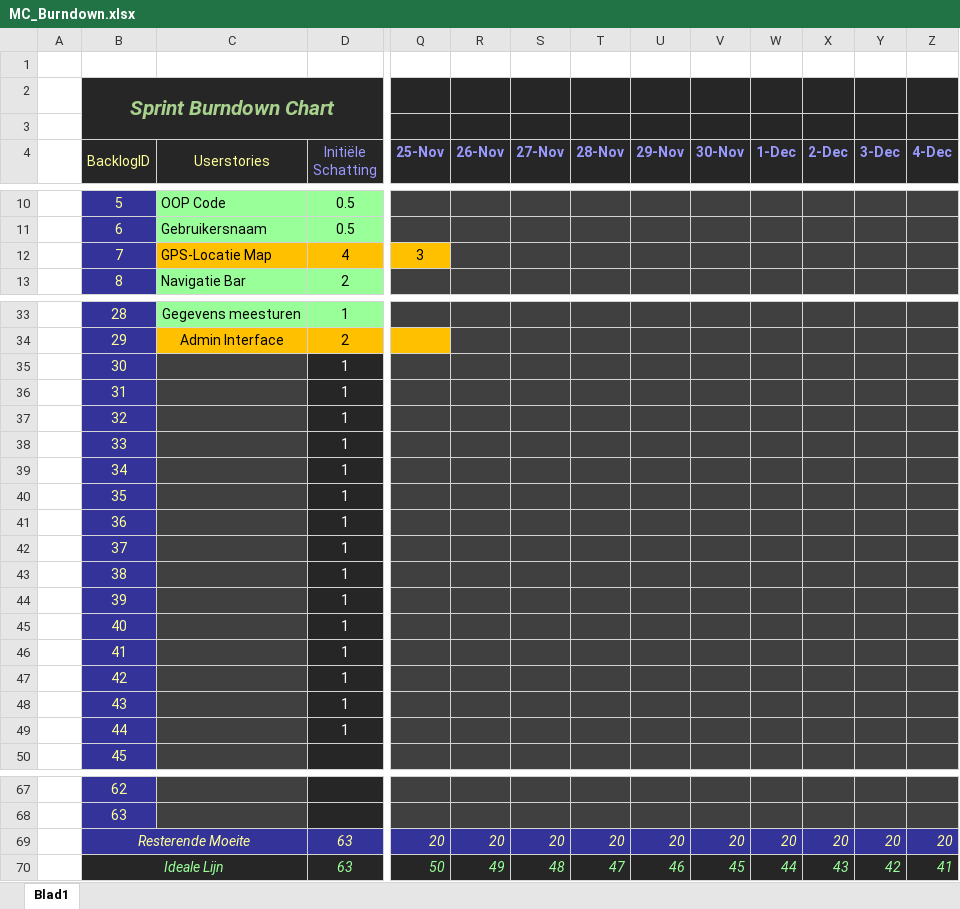
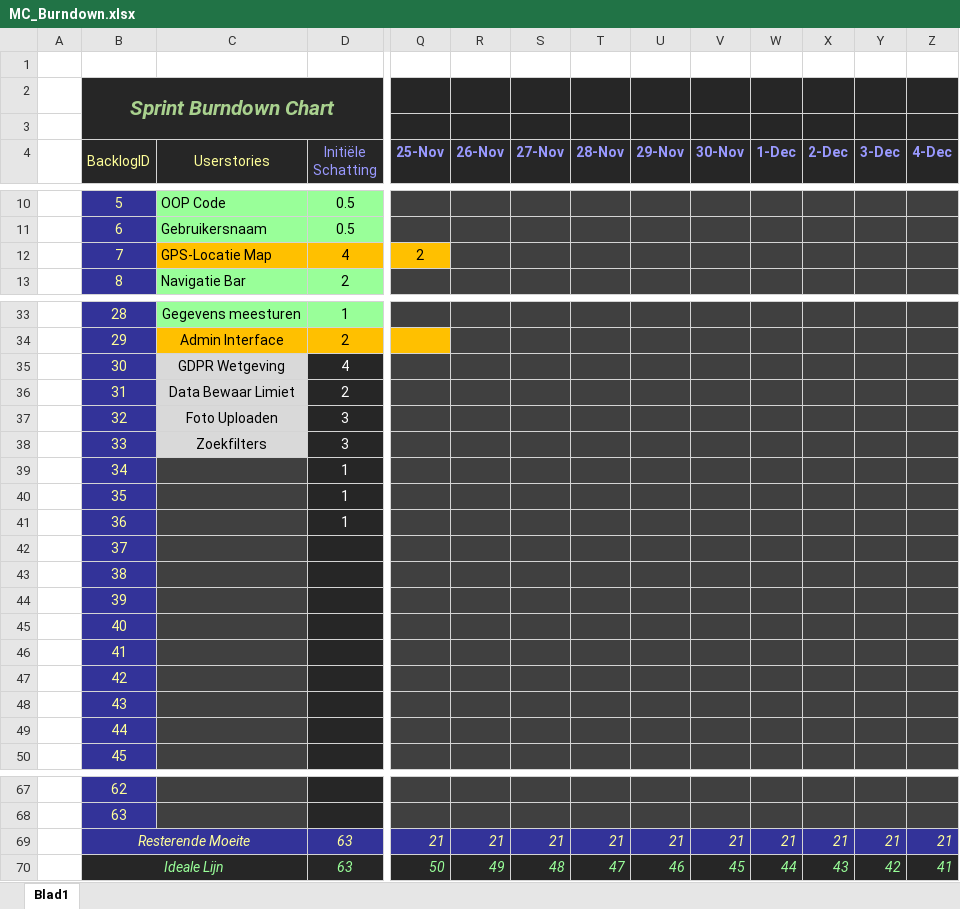
Before and after one commit to Allen16081992/MunicipalC, an Excel workbook: documentation/MC_Burndown.xlsx, sheet Blad1, drawn as a sheet; only a part is shown, gaps mark what is left out; values as stored, in another font and other column widths than the file's, no borders; charts and pictures not drawn; the diff covers the shown part only; the diff names each change by its address in the sheet, - before the commit and + after, or states it on an @@ line.

```diff
--- a/documentation/MC_Burndown.xlsx (sheet Blad1)
+++ b/documentation/MC_Burndown.xlsx (sheet Blad1)
-Q12 (25-Nov): 3
+Q12 (25-Nov): 2
-C35 (Userstories): (empty)
+C35 (Userstories): GDPR Wetgeving
-C35:C38 fill: #404040
+C35:C38 fill: #D9D9D9
-D35 (Initiële Schatting): 1
+D35 (Initiële Schatting): 4
-C36 (Userstories): (empty)
+C36 (Userstories): Data Bewaar Limiet
-D36 (Initiële Schatting): 1
+D36 (Initiële Schatting): 2
-C37 (Userstories): (empty)
+C37 (Userstories): Foto Uploaden
-D37:D38 (Initiële Schatting): 1
+D37:D38 (Initiële Schatting): 3
-C38 (Userstories): (empty)
+C38 (Userstories): Zoekfilters
-D42:D49 (Initiële Schatting): 1
+D42:D49 (Initiële Schatting): (empty)
-Q69 (25-Nov): 20
+Q69 (25-Nov): 21
-R69 (26-Nov): 20
+R69 (26-Nov): 21
-S69 (27-Nov): 20
+S69 (27-Nov): 21
-T69 (28-Nov): 20
+T69 (28-Nov): 21
-U69 (29-Nov): 20
+U69 (29-Nov): 21
-V69 (30-Nov): 20
+V69 (30-Nov): 21
-W69 (1-Dec): 20
+W69 (1-Dec): 21
-X69 (2-Dec): 20
+X69 (2-Dec): 21
-Y69 (3-Dec): 20
+Y69 (3-Dec): 21
-Z69 (4-Dec): 20
+Z69 (4-Dec): 21
```
Also changed, not shown: 53 edited cells elsewhere in this sheet, charts or pictures, 4 other files.
